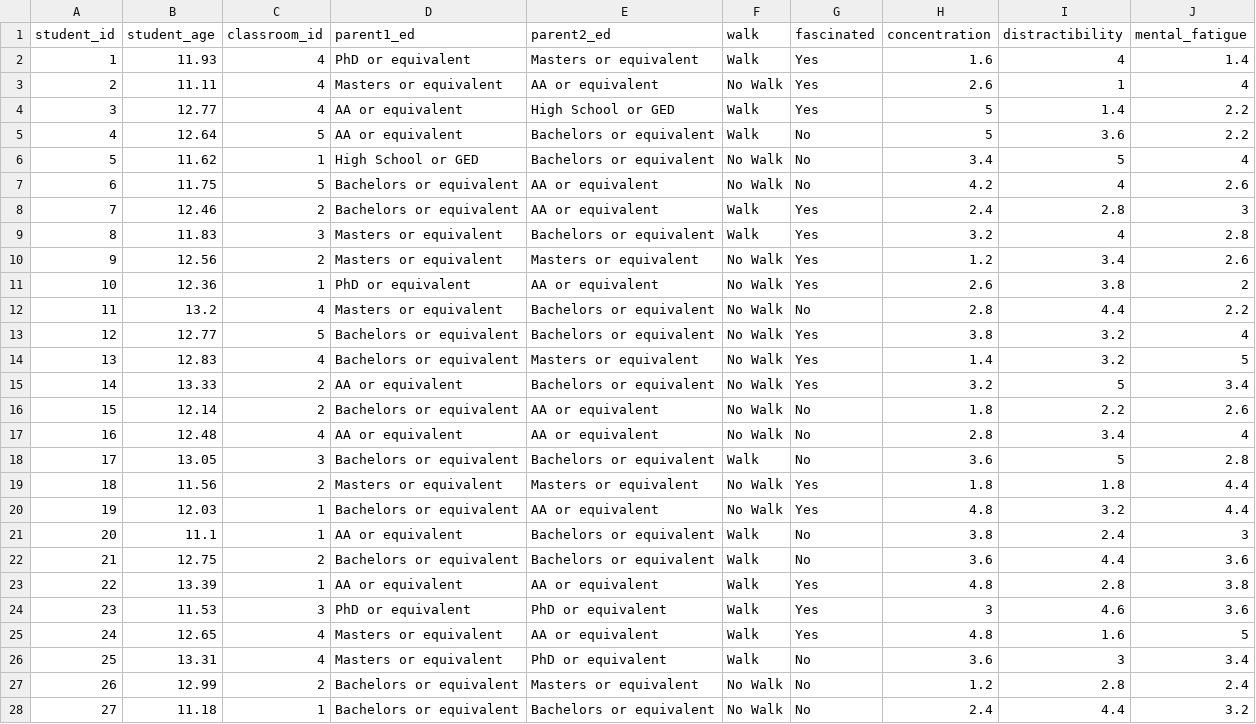
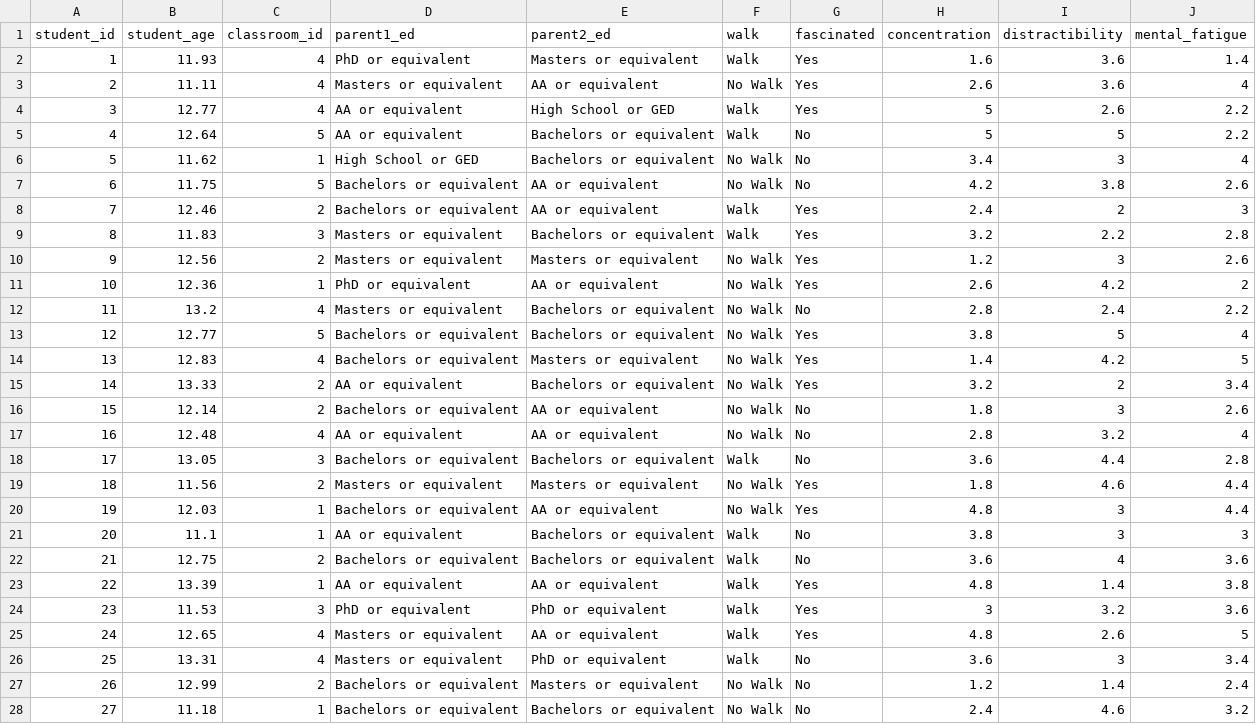
Before and after one commit to beckerid/mont820, a CSV file: docs/data/assignment_2_data.csv, drawn as a sheet; only a part is shown; the diff covers the shown part only.

Commit message:
Update assignment_2_data.csv

```diff
--- a/docs/data/assignment_2_data.csv
+++ b/docs/data/assignment_2_data.csv
@@ -1,28 +1,28 @@
 "student_id","student_age","classroom_id","parent1_ed","parent2_ed","walk","fascinated","concentration","distractibility","mental_fatigue"
-1,11.93,4,"PhD or equivalent","Masters or equivalent","Walk","Yes",1.6,4,1.4
-2,11.11,4,"Masters or equivalent","AA or equivalent","No Walk","Yes",2.6,1,4
-3,12.77,4,"AA or equivalent","High School or GED","Walk","Yes",5,1.4,2.2
-4,12.64,5,"AA or equivalent","Bachelors or equivalent","Walk","No",5,3.6,2.2
-5,11.62,1,"High School or GED","Bachelors or equivalent","No Walk","No",3.4,5,4
-6,11.75,5,"Bachelors or equivalent","AA or equivalent","No Walk","No",4.2,4,2.6
-7,12.46,2,"Bachelors or equivalent","AA or equivalent","Walk","Yes",2.4,2.8,3
-8,11.83,3,"Masters or equivalent","Bachelors or equivalent","Walk","Yes",3.2,4,2.8
-9,12.56,2,"Masters or equivalent","Masters or equivalent","No Walk","Yes",1.2,3.4,2.6
-10,12.36,1,"PhD or equivalent","AA or equivalent","No Walk","Yes",2.6,3.8,2
-11,13.2,4,"Masters or equivalent","Bachelors or equivalent","No Walk","No",2.8,4.4,2.2
-12,12.77,5,"Bachelors or equivalent","Bachelors or equivalent","No Walk","Yes",3.8,3.2,4
-13,12.83,4,"Bachelors or equivalent","Masters or equivalent","No Walk","Yes",1.4,3.2,5
-14,13.33,2,"AA or equivalent","Bachelors or equivalent","No Walk","Yes",3.2,5,3.4
-15,12.14,2,"Bachelors or equivalent","AA or equivalent","No Walk","No",1.8,2.2,2.6
-16,12.48,4,"AA or equivalent","AA or equivalent","No Walk","No",2.8,3.4,4
-17,13.05,3,"Bachelors or equivalent","Bachelors or equivalent","Walk","No",3.6,5,2.8
-18,11.56,2,"Masters or equivalent","Masters or equivalent","No Walk","Yes",1.8,1.8,4.4
-19,12.03,1,"Bachelors or equivalent","AA or equivalent","No Walk","Yes",4.8,3.2,4.4
-20,11.1,1,"AA or equivalent","Bachelors or equivalent","Walk","No",3.8,2.4,3
-21,12.75,2,"Bachelors or equivalent","Bachelors or equivalent","Walk","No",3.6,4.4,3.6
-22,13.39,1,"AA or equivalent","AA or equivalent","Walk","Yes",4.8,2.8,3.8
-23,11.53,3,"PhD or equivalent","PhD or equivalent","Walk","Yes",3,4.6,3.6
-24,12.65,4,"Masters or equivalent","AA or equivalent","Walk","Yes",4.8,1.6,5
+1,11.93,4,"PhD or equivalent","Masters or equivalent","Walk","Yes",1.6,3.6,1.4
+2,11.11,4,"Masters or equivalent","AA or equivalent","No Walk","Yes",2.6,3.6,4
+3,12.77,4,"AA or equivalent","High School or GED","Walk","Yes",5,2.6,2.2
+4,12.64,5,"AA or equivalent","Bachelors or equivalent","Walk","No",5,5,2.2
+5,11.62,1,"High School or GED","Bachelors or equivalent","No Walk","No",3.4,3,4
+6,11.75,5,"Bachelors or equivalent","AA or equivalent","No Walk","No",4.2,3.8,2.6
+7,12.46,2,"Bachelors or equivalent","AA or equivalent","Walk","Yes",2.4,2,3
+8,11.83,3,"Masters or equivalent","Bachelors or equivalent","Walk","Yes",3.2,2.2,2.8
+9,12.56,2,"Masters or equivalent","Masters or equivalent","No Walk","Yes",1.2,3,2.6
+10,12.36,1,"PhD or equivalent","AA or equivalent","No Walk","Yes",2.6,4.2,2
+11,13.2,4,"Masters or equivalent","Bachelors or equivalent","No Walk","No",2.8,2.4,2.2
+12,12.77,5,"Bachelors or equivalent","Bachelors or equivalent","No Walk","Yes",3.8,5,4
+13,12.83,4,"Bachelors or equivalent","Masters or equivalent","No Walk","Yes",1.4,4.2,5
+14,13.33,2,"AA or equivalent","Bachelors or equivalent","No Walk","Yes",3.2,2,3.4
+15,12.14,2,"Bachelors or equivalent","AA or equivalent","No Walk","No",1.8,3,2.6
+16,12.48,4,"AA or equivalent","AA or equivalent","No Walk","No",2.8,3.2,4
+17,13.05,3,"Bachelors or equivalent","Bachelors or equivalent","Walk","No",3.6,4.4,2.8
+18,11.56,2,"Masters or equivalent","Masters or equivalent","No Walk","Yes",1.8,4.6,4.4
+19,12.03,1,"Bachelors or equivalent","AA or equivalent","No Walk","Yes",4.8,3,4.4
+20,11.1,1,"AA or equivalent","Bachelors or equivalent","Walk","No",3.8,3,3
+21,12.75,2,"Bachelors or equivalent","Bachelors or equivalent","Walk","No",3.6,4,3.6
+22,13.39,1,"AA or equivalent","AA or equivalent","Walk","Yes",4.8,1.4,3.8
+23,11.53,3,"PhD or equivalent","PhD or equivalent","Walk","Yes",3,3.2,3.6
+24,12.65,4,"Masters or equivalent","AA or equivalent","Walk","Yes",4.8,2.6,5
 25,13.31,4,"Masters or equivalent","PhD or equivalent","Walk","No",3.6,3,3.4
-26,12.99,2,"Bachelors or equivalent","Masters or equivalent","No Walk","No",1.2,2.8,2.4
-27,11.18,1,"Bachelors or equivalent","Bachelors or equivalent","No Walk","No",2.4,4.4,3.2
+26,12.99,2,"Bachelors or equivalent","Masters or equivalent","No Walk","No",1.2,1.4,2.4
+27,11.18,1,"Bachelors or equivalent","Bachelors or equivalent","No Walk","No",2.4,4.6,3.2
```
Also changed, not shown: 52 edited cells elsewhere in this file.
